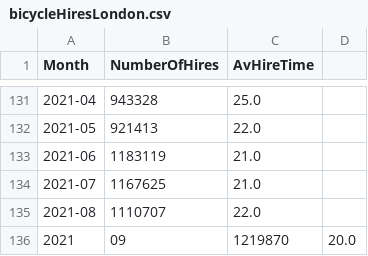
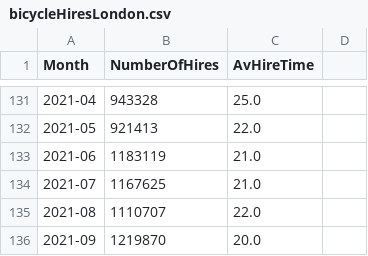
Before and after one commit to gicentre/data, a CSV file: bicycleHiresLondon.csv, drawn as a sheet; only a part is shown, gaps mark what is left out; removed rows and columns are numbered as before the commit, all else as after; the diff names each change by its address in the sheet, - before the commit and + after, or states it on an @@ line.

Commit message:
Correct date

```diff
--- a/bicycleHiresLondon.csv
+++ b/bicycleHiresLondon.csv
-row 136: 2021 | 09 | 1219870 | 20.0
+row 136: 2021-09 | 1219870 | 20.0
```
